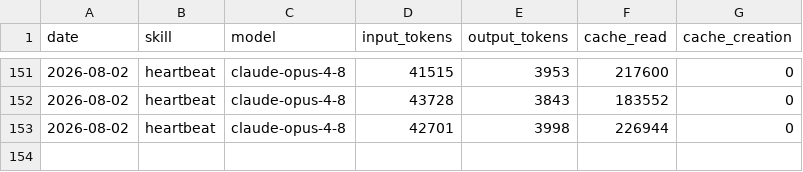
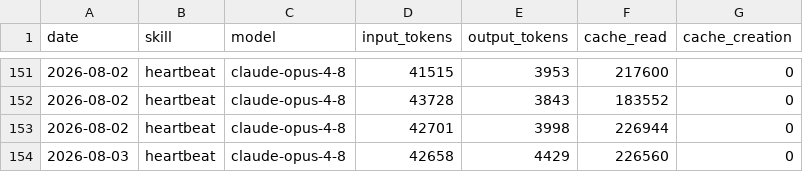
Before and after one commit to UIZorrot/aeon, a CSV file: memory/token-usage.csv, drawn as a sheet; only a part is shown, gaps mark what is left out.

Commit message:
chore(heartbeat): auto-commit 2026-08-03

```diff
--- a/memory/token-usage.csv
+++ b/memory/token-usage.csv
@@ -153 +153,2 @@ date,skill,model,input_tokens,output_tokens,cache_read,cache_creation
 2026-08-02,heartbeat,claude-opus-4-8,42701,3998,226944,0
+2026-08-03,heartbeat,claude-opus-4-8,42658,4429,226560,0
```
Also changed, not shown: 3 other files.
